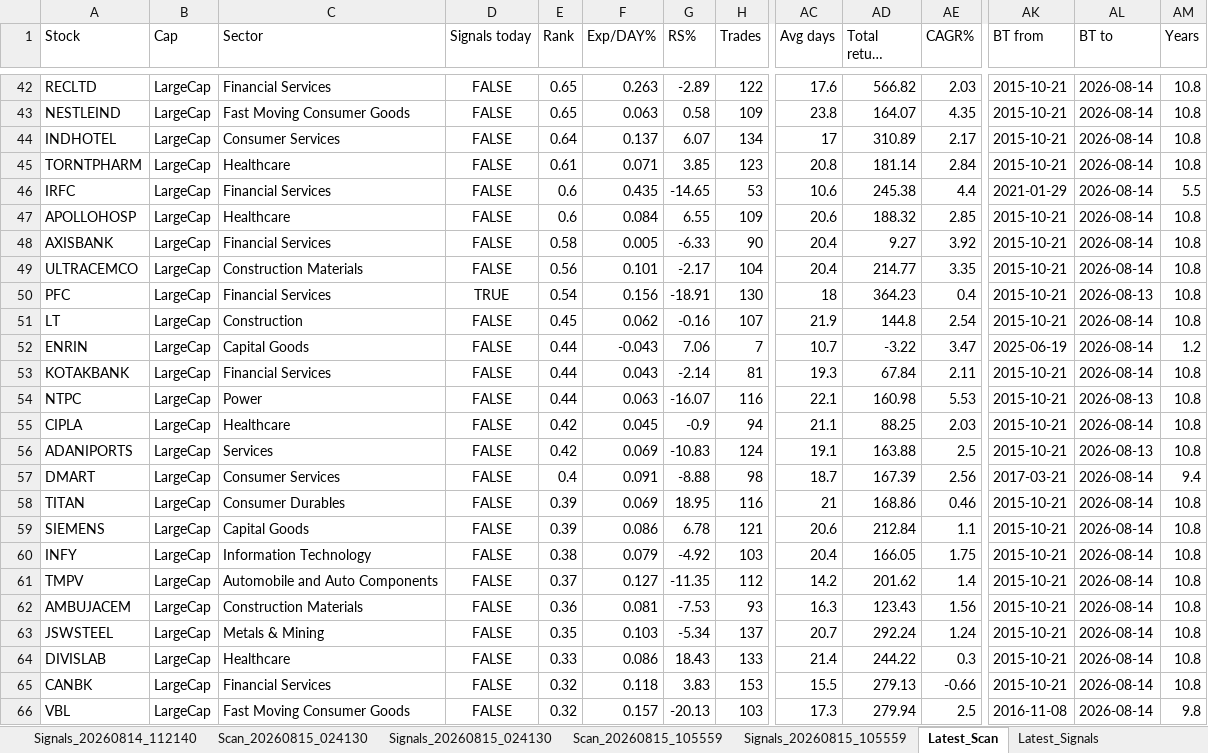
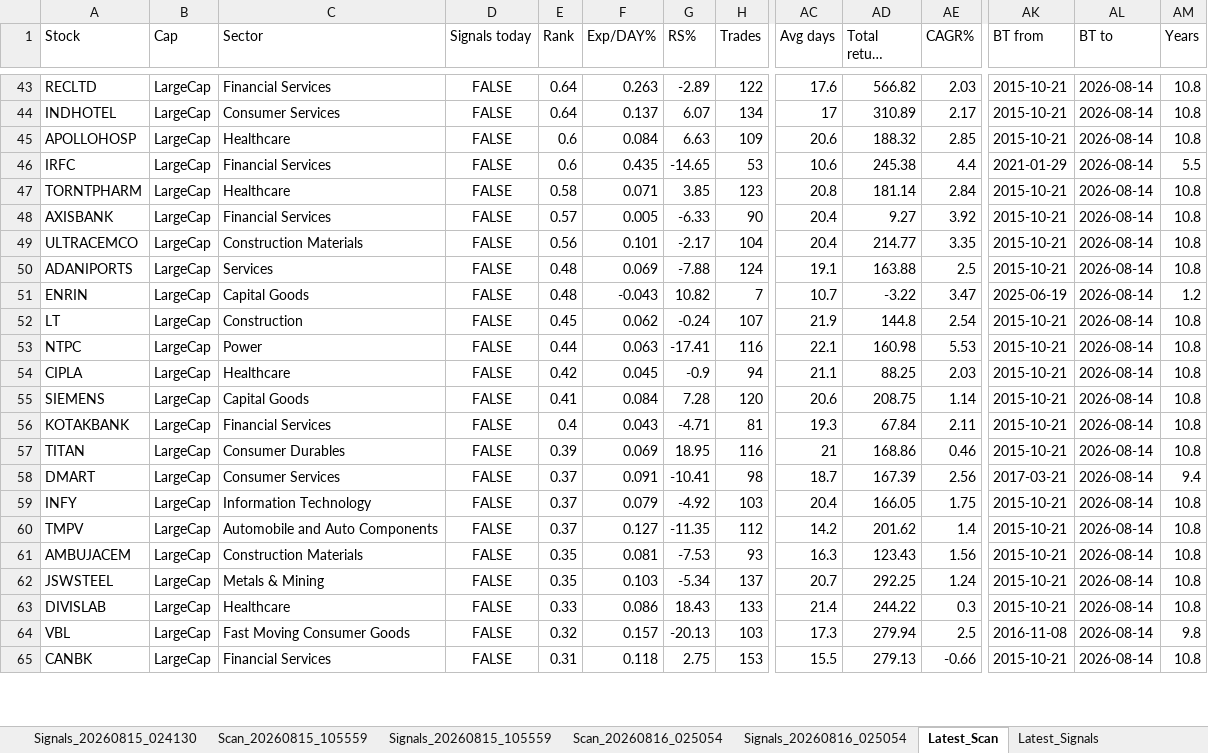
Before and after one commit to PavanSaiNekkala/Swing_Scanner_Latest, an Excel workbook: downloads/history/swing_scanner_largecap_history.xlsx, sheet Latest_Scan, drawn as a sheet; only a part is shown, gaps mark what is left out; long unchanged cells end in …; values as stored, in another font and other column widths than the file's, no borders; removed rows and columns are numbered as before the commit, all else as after; rows hold the shown columns only; the diff covers the shown part only; the diff names each change by its address in the sheet, - before the commit and + after, or states it on an @@ line.

```diff
--- a/downloads/history/swing_scanner_largecap_history.xlsx (sheet Latest_Scan)
+++ b/downloads/history/swing_scanner_largecap_history.xlsx (sheet Latest_Scan)
-E43 (Rank): 0.65
+E43 (Rank): 0.64
-row 43: NESTLEIND | LargeCap | Fast Moving Consumer Goods | FALSE | 0.65 | 0.063 | 0.58 | 109 | 23.8 | 164.07 | 4.35 | 2015-10-21 | 2026-08-14 | 10.8
-row 45: TORNTPHARM | LargeCap | Healthcare | FALSE | 0.61 | 0.071 | 3.85 | 123 | 20.8 | 181.14 | 2.84 | 2015-10-21 | 2026-08-14 | 10.8
+row 45: APOLLOHOSP | LargeCap | Healthcare | FALSE | 0.6 | 0.084 | 6.63 | 109 | 20.6 | 188.32 | 2.85 | 2015-10-21 | 2026-08-14 | 10.8
-row 47: APOLLOHOSP | LargeCap | Healthcare | FALSE | 0.6 | 0.084 | 6.55 | 109 | 20.6 | 188.32 | 2.85 | 2015-10-21 | 2026-08-14 | 10.8
+row 47: TORNTPHARM | LargeCap | Healthcare | FALSE | 0.58 | 0.071 | 3.85 | 123 | 20.8 | 181.14 | 2.84 | 2015-10-21 | 2026-08-14 | 10.8
-E48 (Rank): 0.58
+E48 (Rank): 0.57
-row 50: PFC | LargeCap | Financial Services | TRUE | 0.54 | 0.156 | -18.91 | 130 | 18 | 364.23 | 0.4 | 2015-10-21 | 2026-08-13 | 10.8
+row 50: ADANIPORTS | LargeCap | Services | FALSE | 0.48 | 0.069 | -7.88 | 124 | 19.1 | 163.88 | 2.5 | 2015-10-21 | 2026-08-14 | 10.8
+row 51: ENRIN | LargeCap | Capital Goods | FALSE | 0.48 | -0.043 | 10.82 | 7 | 10.7 | -3.22 | 3.47 | 2025-06-19 | 2026-08-14 | 1.2
-G52 (RS%): -0.16
+G52 (RS%): -0.24
-row 52: ENRIN | LargeCap | Capital Goods | FALSE | 0.44 | -0.043 | 7.06 | 7 | 10.7 | -3.22 | 3.47 | 2025-06-19 | 2026-08-14 | 1.2
-row 53: KOTAKBANK | LargeCap | Financial Services | FALSE | 0.44 | 0.043 | -2.14 | 81 | 19.3 | 67.84 | 2.11 | 2015-10-21 | 2026-08-14 | 10.8
-G53 (RS%): -16.07
+G53 (RS%): -17.41
-AL53 (BT to): 2026-08-13
+AL53 (BT to): 2026-08-14
-row 56: ADANIPORTS | LargeCap | Services | FALSE | 0.42 | 0.069 | -10.83 | 124 | 19.1 | 163.88 | 2.5 | 2015-10-21 | 2026-08-13 | 10.8
-row 57: DMART | LargeCap | Consumer Services | FALSE | 0.4 | 0.091 | -8.88 | 98 | 18.7 | 167.39 | 2.56 | 2017-03-21 | 2026-08-14 | 9.4
+row 55: SIEMENS | LargeCap | Capital Goods | FALSE | 0.41 | 0.084 | 7.28 | 120 | 20.6 | 208.75 | 1.14 | 2015-10-21 | 2026-08-14 | 10.8
+row 56: KOTAKBANK | LargeCap | Financial Services | FALSE | 0.4 | 0.043 | -4.71 | 81 | 19.3 | 67.84 | 2.11 | 2015-10-21 | 2026-08-14 | 10.8
-row 59: SIEMENS | LargeCap | Capital Goods | FALSE | 0.39 | 0.086 | 6.78 | 121 | 20.6 | 212.84 | 1.1 | 2015-10-21 | 2026-08-14 | 10.8
+row 58: DMART | LargeCap | Consumer Services | FALSE | 0.37 | 0.091 | -10.41 | 98 | 18.7 | 167.39 | 2.56 | 2017-03-21 | 2026-08-14 | 9.4
-E59 (Rank): 0.38
+E59 (Rank): 0.37
-E61 (Rank): 0.36
+E61 (Rank): 0.35
-AD62 (Total return (sum)%): 292.24
+AD62 (Total return (sum)%): 292.25
-row 65: CANBK | LargeCap | Financial Services | FALSE | 0.32 | 0.118 | 3.83 | 153 | 15.5 | 279.13 | -0.66 | 2015-10-21 | 2026-08-14 | 10.8
+row 65: CANBK | LargeCap | Financial Services | FALSE | 0.31 | 0.118 | 2.75 | 153 | 15.5 | 279.13 | -0.66 | 2015-10-21 | 2026-08-14 | 10.8
```
Also changed, not shown: 12 added rows, 10 removed rows, 1 moved row and 98 edited cells elsewhere in this sheet, sheet Latest_Signals, other sheet tabs.
